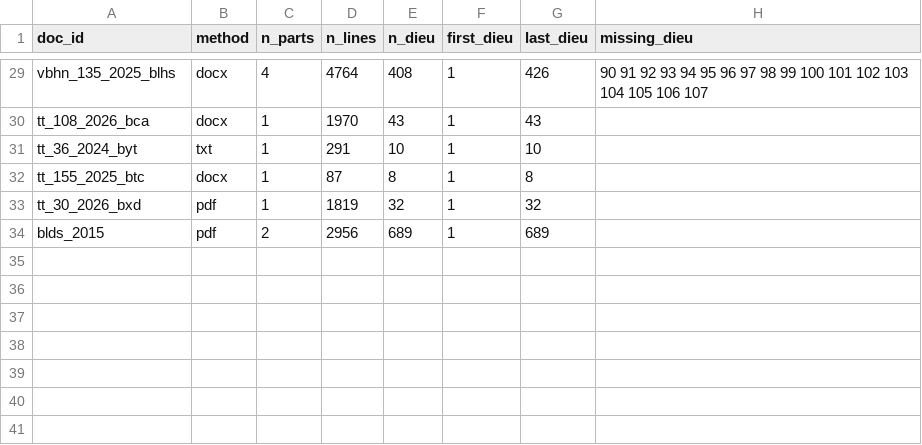
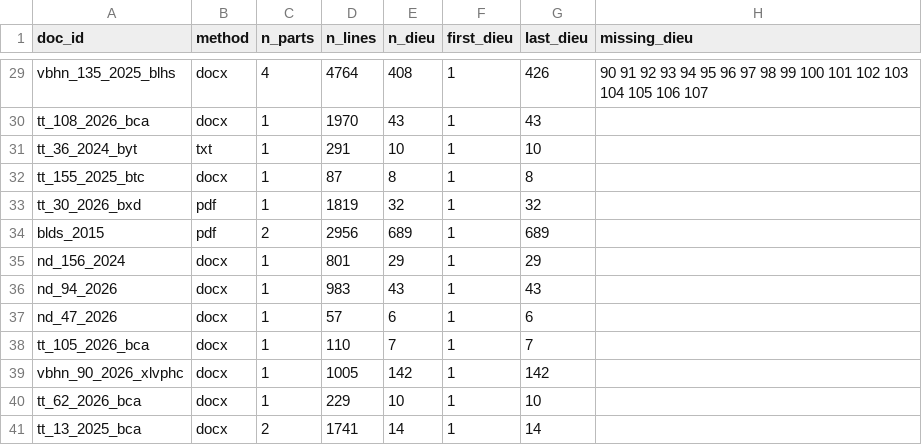
Before and after one commit to chungnguyenvp/DAT301m, a CSV file: data/processed/assembly_report.csv, drawn as a sheet; only a part is shown, gaps mark what is left out; the diff names each change by its address in the sheet, - before the commit and + after, or states it on an @@ line.

```diff
--- a/data/processed/assembly_report.csv
+++ b/data/processed/assembly_report.csv
+row 35: nd_156_2024 | docx | 1 | 801 | 29 | 1 | 29
+row 36: nd_94_2026 | docx | 1 | 983 | 43 | 1 | 43
+row 37: nd_47_2026 | docx | 1 | 57 | 6 | 1 | 6
+row 38: tt_105_2026_bca | docx | 1 | 110 | 7 | 1 | 7
+row 39: vbhn_90_2026_xlvphc | docx | 1 | 1005 | 142 | 1 | 142
+row 40: tt_62_2026_bca | docx | 1 | 229 | 10 | 1 | 10
+row 41: tt_13_2025_bca | docx | 2 | 1741 | 14 | 1 | 14
```
Also changed, not shown: data/annex_replacements.csv, data/ocr_corrections.csv, 29 other files.
